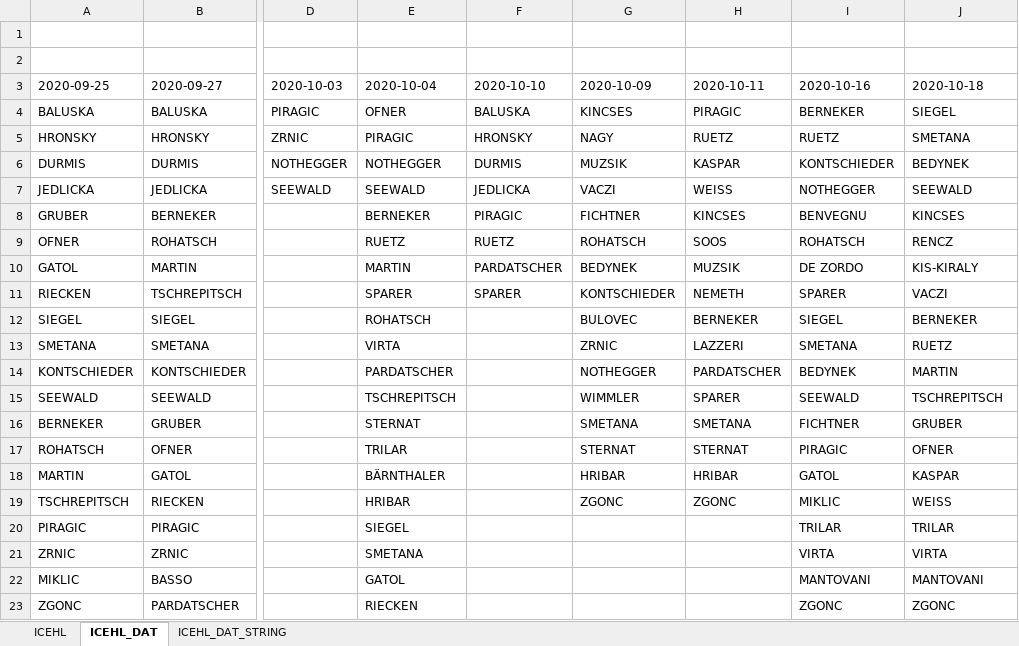
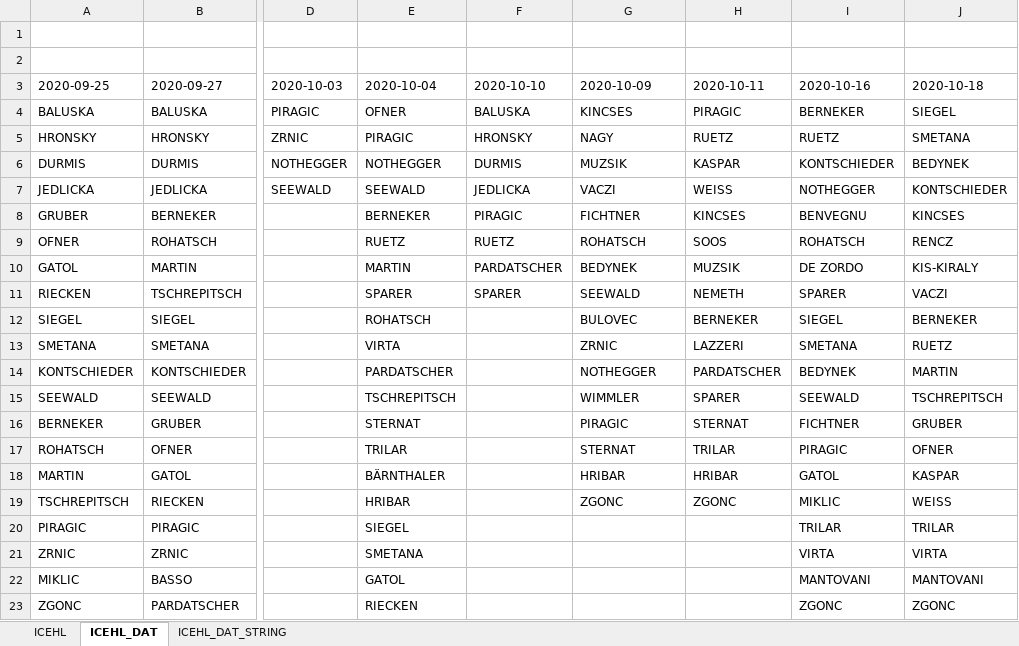
Before and after one commit to snojle23/delegacije, an Excel workbook: data/ICEHLdelegacije.xlsx, sheet ICEHL_DAT, drawn as a sheet; only a part is shown, gaps mark what is left out; values as stored, in another font and other column widths than the file's, no borders; the diff names each change by its address in the sheet, - before the commit and + after, or states it on an @@ line.

```diff
--- a/data/ICEHLdelegacije.xlsx (sheet ICEHL_DAT)
+++ b/data/ICEHLdelegacije.xlsx (sheet ICEHL_DAT)
-J7 (2020-10-18): SEEWALD
+J7 (2020-10-18): KONTSCHIEDER
-G11 (2020-10-09): KONTSCHIEDER
+G11 (2020-10-09): SEEWALD
-G16 (2020-10-09): SMETANA
+G16 (2020-10-09): PIRAGIC
-H16 (2020-10-11): SMETANA
+H16 (2020-10-11): STERNAT
-H17 (2020-10-11): STERNAT
+H17 (2020-10-11): TRILAR
```
Also changed, not shown: sheet ICEHL, sheet ICEHL_DAT_STRING, data/AHLdelegacije.xlsx, 2 other files.
